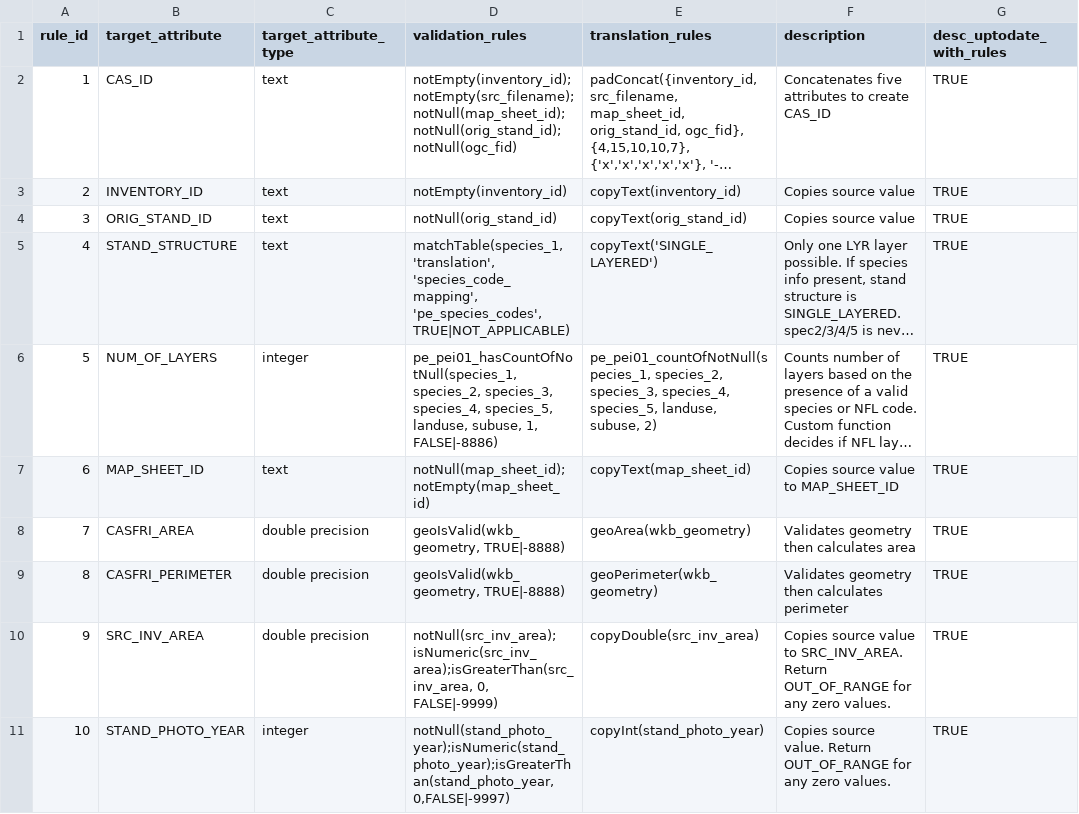
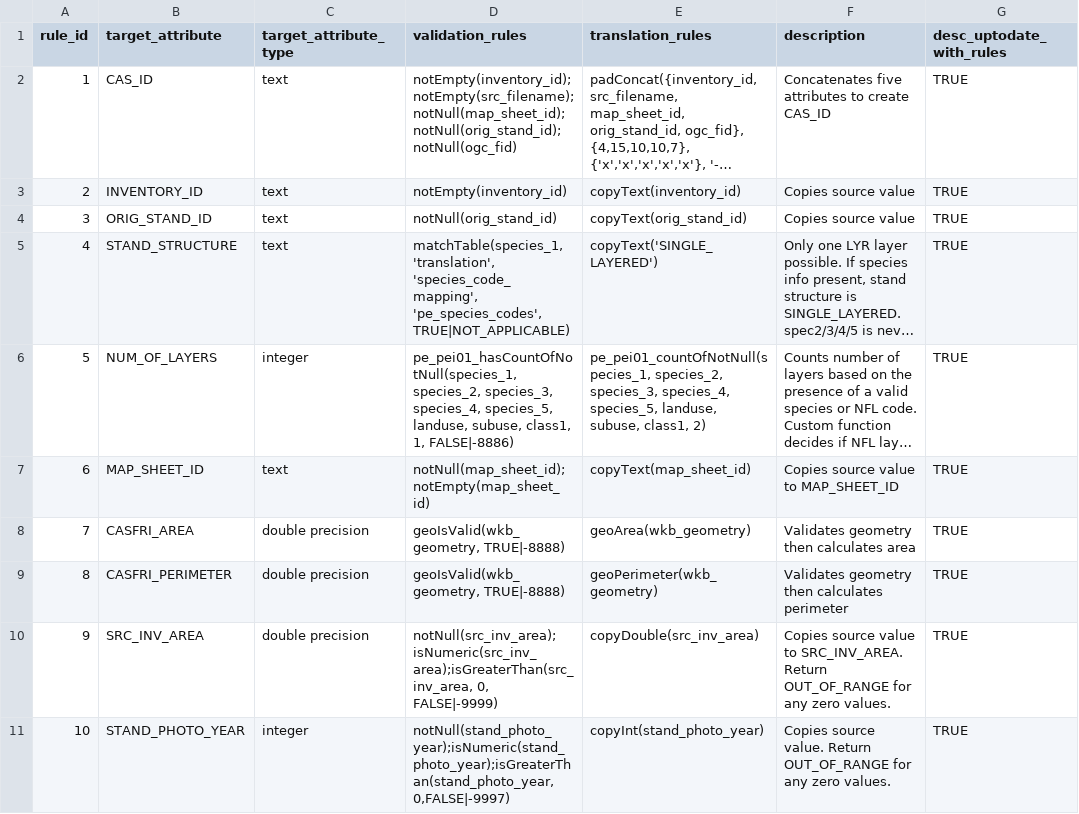
Before and after one commit to mtCarto/CASFRI, a CSV file: translation/tables/pe_pei01_cas.csv, drawn as a sheet; long unchanged cells end in …; the diff names each change by its address in the sheet, - before the commit and + after, or states it on an @@ line.

Commit message:
More row translation

```diff
--- a/translation/tables/pe_pei01_cas.csv
+++ b/translation/tables/pe_pei01_cas.csv
-D6 (validation_rules): …landuse, subuse, 1, FALSE|-8886)
+D6 (validation_rules): …landuse, subuse, class1, 1, FALSE|-8886)
-E6 (translation_rules): …landuse, subuse, 2)
+E6 (translation_rules): …landuse, subuse, class1, 2)
```
Also changed, not shown: 1 other file.
